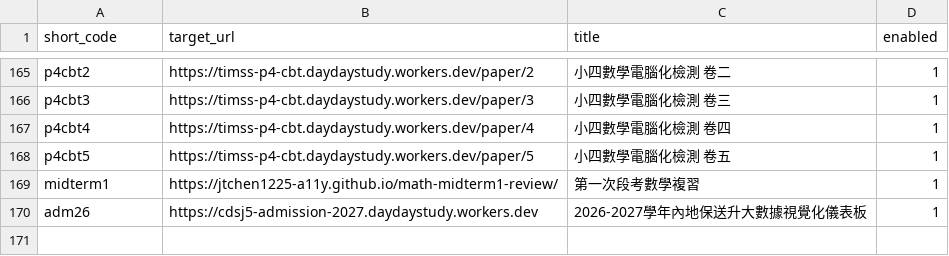
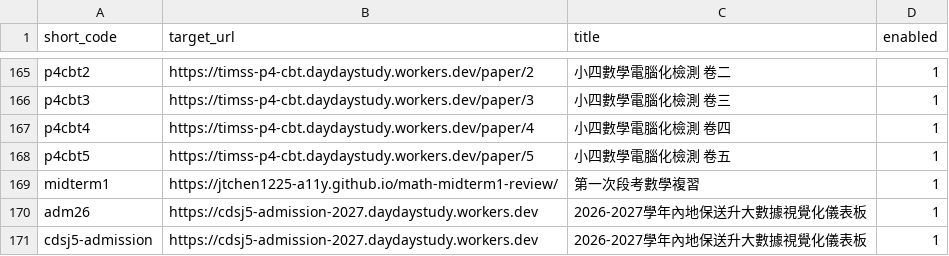
Before and after one commit to jtchen1225-a11y/daydaystudy-short-url, a CSV file: links.csv, drawn as a sheet; only a part is shown, gaps mark what is left out.

Commit message:
feat: 手動新增短網址 /cdsj5-admission

```diff
--- a/links.csv
+++ b/links.csv
@@ -170 +170,2 @@ midterm1,https://jtchen1225-a11y.github.io/math-midterm1-review/,第一次段考
 adm26,https://cdsj5-admission-2027.daydaystudy.workers.dev,2026-2027學年內地保送升大數據視覺化儀表板,1
+cdsj5-admission,https://cdsj5-admission-2027.daydaystudy.workers.dev,2026-2027學年內地保送升大數據視覺化儀表板,1
```
